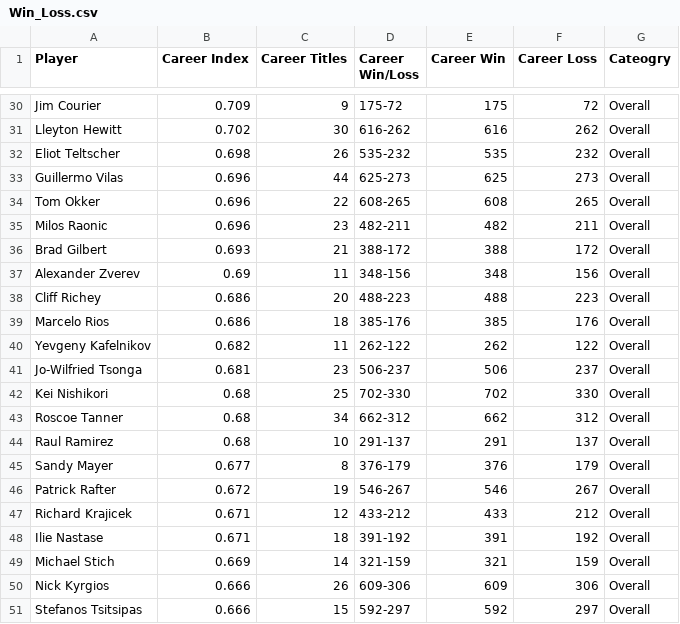
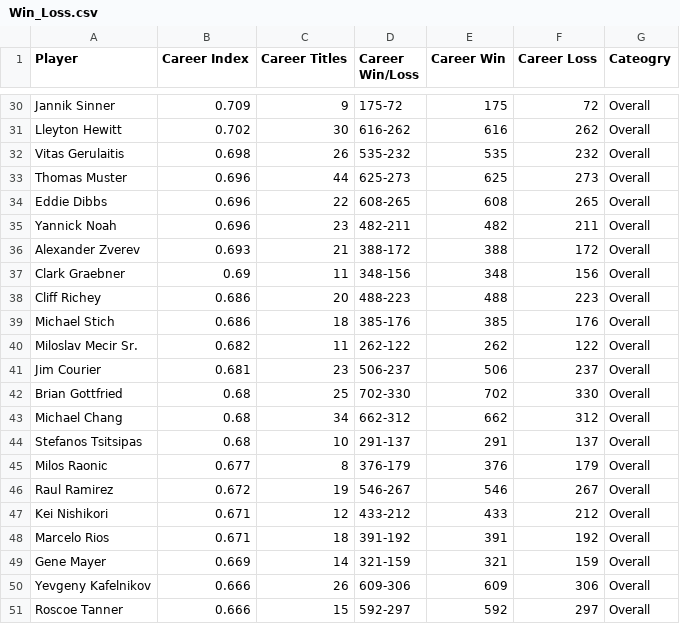
Before and after one commit to feelthespeed/3179, a CSV file: data/Win_Loss.csv, drawn as a sheet; only a part is shown, gaps mark what is left out; the diff covers the shown part only; the diff names each change by its address in the sheet, - before the commit and + after, or states it on an @@ line.

```diff
--- a/data/Win_Loss.csv
+++ b/data/Win_Loss.csv
-A30 (Player): Jim Courier
+A30 (Player): Jannik Sinner
-A32 (Player): Eliot Teltscher
+A32 (Player): Vitas Gerulaitis
-A33 (Player): Guillermo Vilas
+A33 (Player): Thomas Muster
-A34 (Player): Tom Okker
+A34 (Player): Eddie Dibbs
-A35 (Player): Milos Raonic
+A35 (Player): Yannick Noah
-A36 (Player): Brad Gilbert
+A36 (Player): Alexander Zverev
-A37 (Player): Alexander Zverev
+A37 (Player): Clark Graebner
-A39 (Player): Marcelo Rios
+A39 (Player): Michael Stich
-A40 (Player): Yevgeny Kafelnikov
+A40 (Player): Miloslav Mecir Sr.
-A41 (Player): Jo-Wilfried Tsonga
+A41 (Player): Jim Courier
-A42 (Player): Kei Nishikori
+A42 (Player): Brian Gottfried
-A43 (Player): Roscoe Tanner
+A43 (Player): Michael Chang
-A44 (Player): Raul Ramirez
+A44 (Player): Stefanos Tsitsipas
-A45 (Player): Sandy Mayer
+A45 (Player): Milos Raonic
-A46 (Player): Patrick Rafter
+A46 (Player): Raul Ramirez
-A47 (Player): Richard Krajicek
+A47 (Player): Kei Nishikori
-A48 (Player): Ilie Nastase
+A48 (Player): Marcelo Rios
-A49 (Player): Michael Stich
+A49 (Player): Gene Mayer
-A50 (Player): Nick Kyrgios
+A50 (Player): Yevgeny Kafelnikov
-A51 (Player): Stefanos Tsitsipas
+A51 (Player): Roscoe Tanner
```
Also changed, not shown: 25 edited cells elsewhere in this file.
